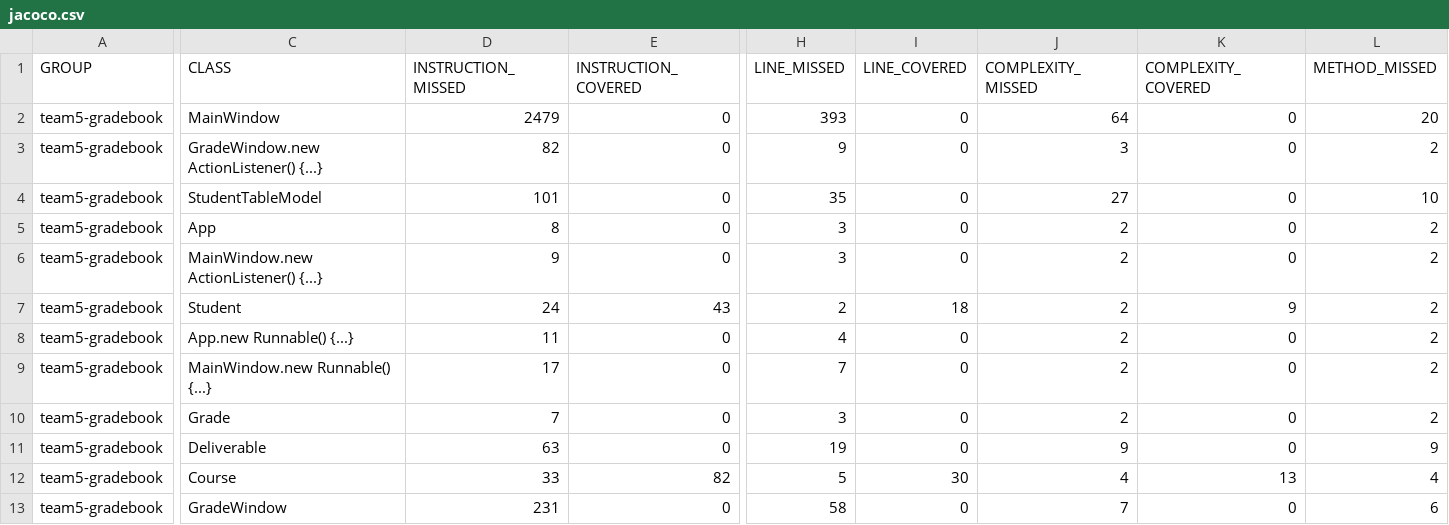
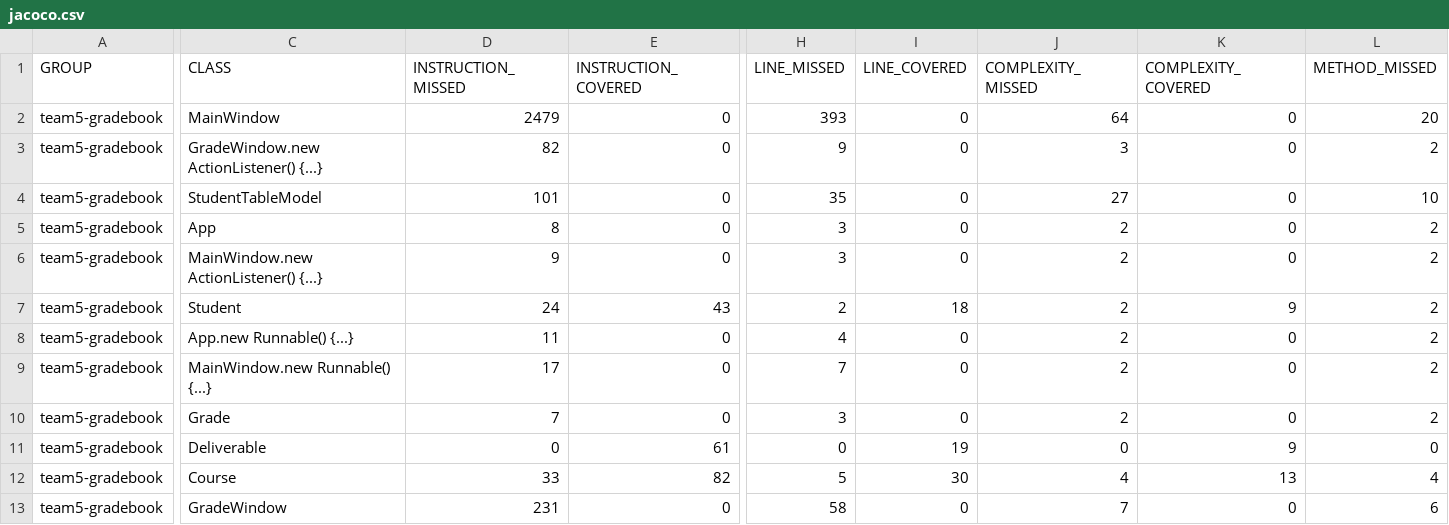
Before and after one commit to ywang687/cs2212mirror, a CSV file: target/site/jacoco/jacoco.csv, drawn as a sheet; only a part is shown, gaps mark what is left out; the diff covers the shown part only; the diff names each change by its address in the sheet, - before the commit and + after, or states it on an @@ line.

```diff
--- a/target/site/jacoco/jacoco.csv
+++ b/target/site/jacoco/jacoco.csv
-D11 (INSTRUCTION_MISSED): 63
+D11 (INSTRUCTION_MISSED): 0
-E11 (INSTRUCTION_COVERED): 0
+E11 (INSTRUCTION_COVERED): 61
-H11 (LINE_MISSED): 19
+H11 (LINE_MISSED): 0
-I11 (LINE_COVERED): 0
+I11 (LINE_COVERED): 19
-J11 (COMPLEXITY_MISSED): 9
+J11 (COMPLEXITY_MISSED): 0
-K11 (COMPLEXITY_COVERED): 0
+K11 (COMPLEXITY_COVERED): 9
-L11 (METHOD_MISSED): 9
+L11 (METHOD_MISSED): 0
```
Also changed, not shown: 1 edited cell elsewhere in this file, 11 other files.
